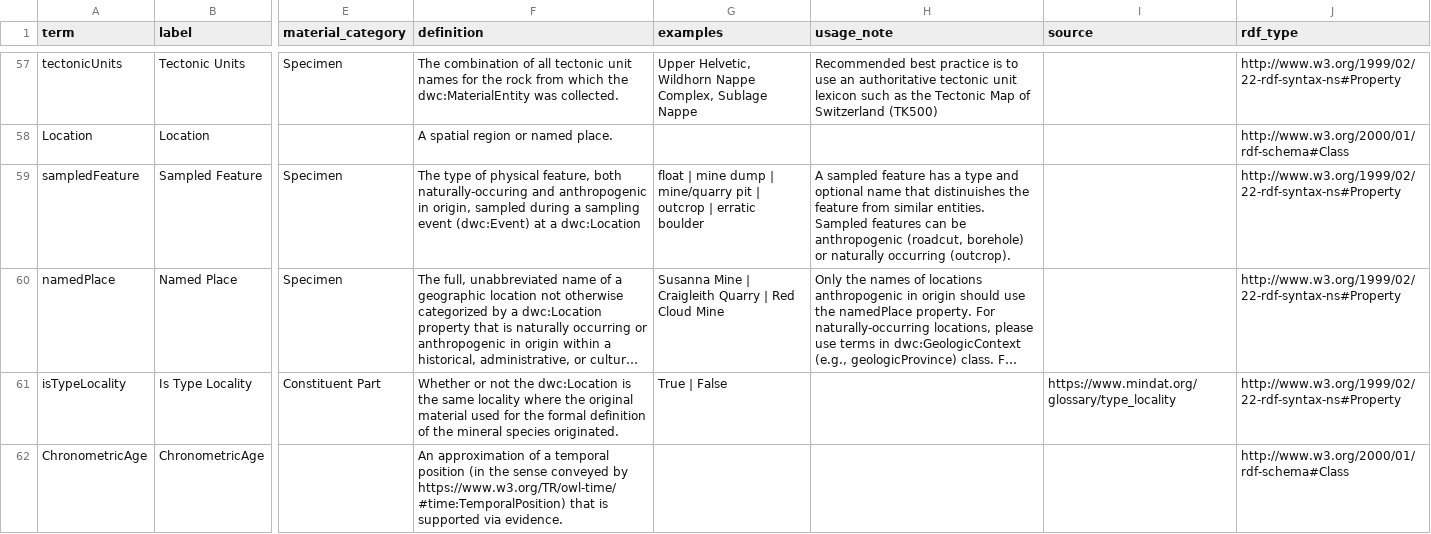
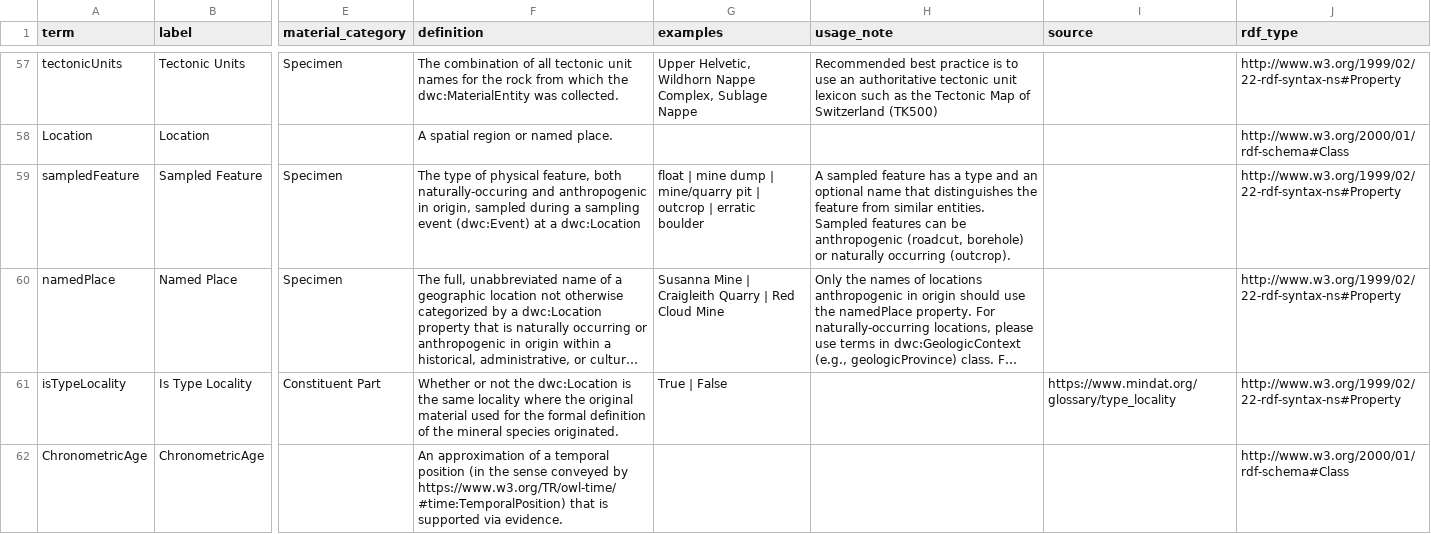
Before and after one commit to tdwg/mineralogy, a CSV file: source/terms/minext-term-list.csv, drawn as a sheet; only a part is shown, gaps mark what is left out; long unchanged cells end in …; the diff names each change by its address in the sheet, - before the commit and + after, or states it on an @@ line.

```diff
--- a/source/terms/minext-term-list.csv
+++ b/source/terms/minext-term-list.csv
-H59 (usage_note): …type and optional name that distinuishes the feature…
+H59 (usage_note): …type and an optional name that distinguishes the feature…
```
Also changed, not shown: 1 other file.
